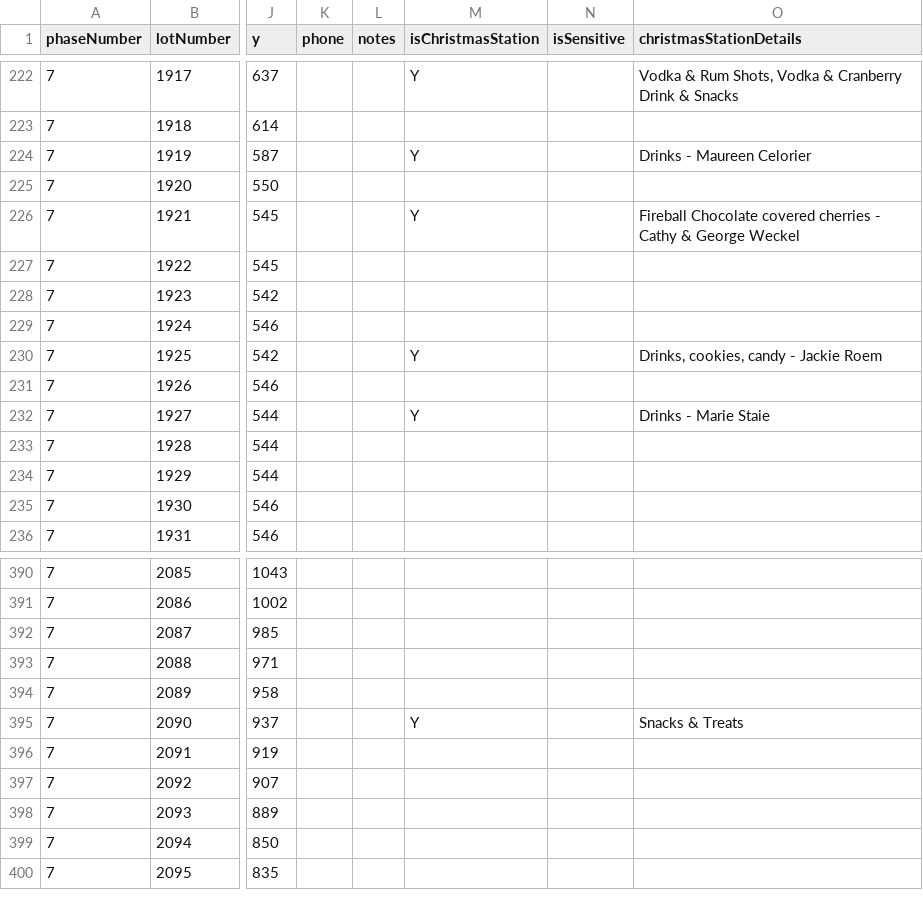
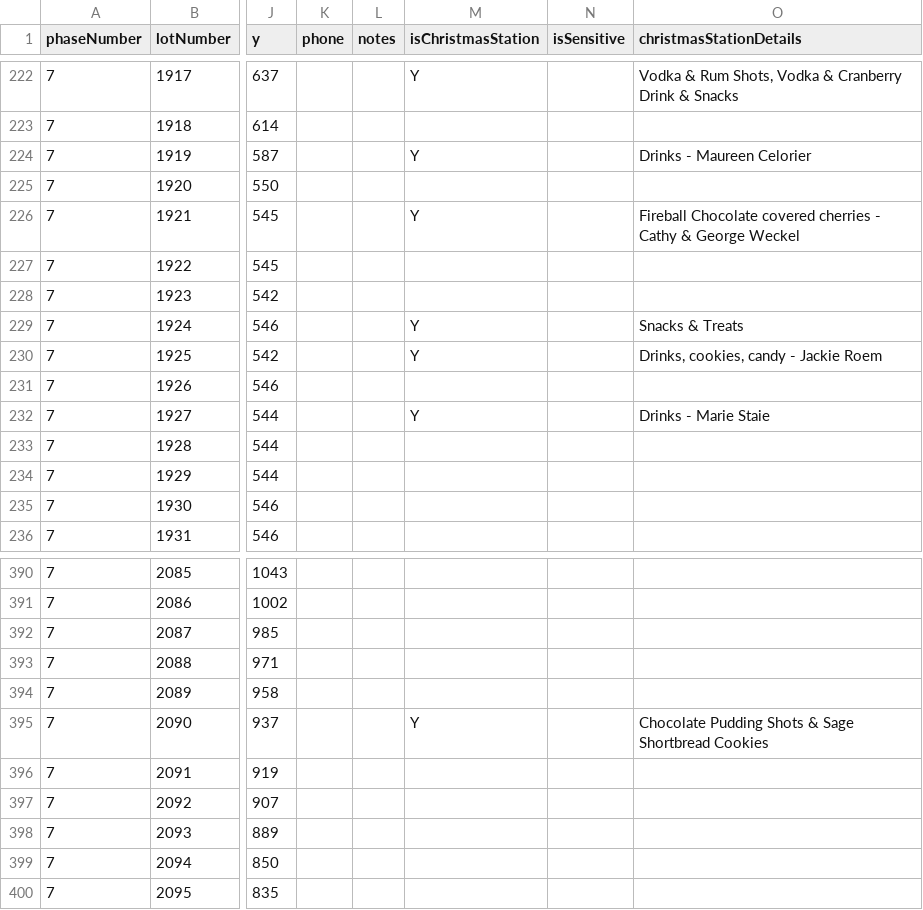
Before and after one commit to chuckrushphase7/Phase7Data, a CSV file: Phase7Residents_with_coords.csv, drawn as a sheet; only a part is shown, gaps mark what is left out; the diff names each change by its address in the sheet, - before the commit and + after, or states it on an @@ line.

```diff
--- a/Phase7Residents_with_coords.csv
+++ b/Phase7Residents_with_coords.csv
-M229 (isChristmasStation): (empty)
+M229 (isChristmasStation): Y
-O229 (christmasStationDetails): (empty)
+O229 (christmasStationDetails): Snacks & Treats
-O395 (christmasStationDetails): Snacks & Treats
+O395 (christmasStationDetails): Chocolate Pudding Shots & Sage Shortbread Cookies
```
Also changed, not shown: 9 other files.
